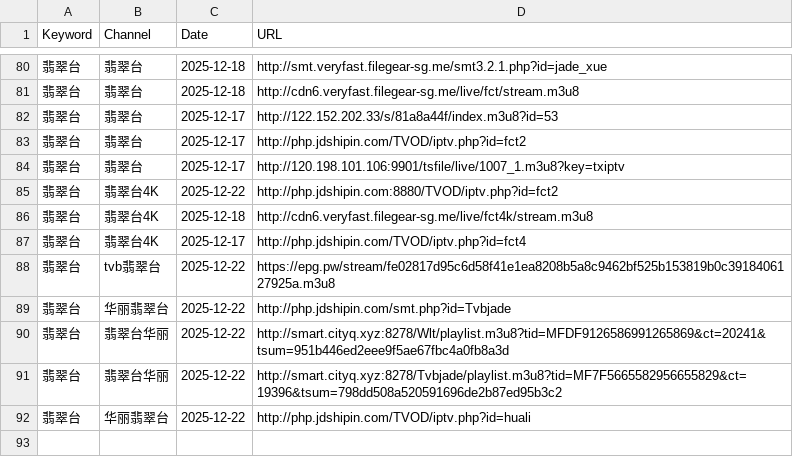
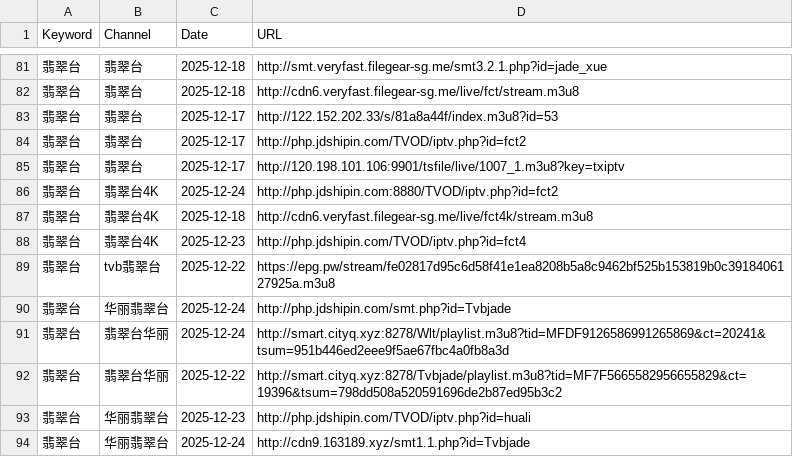
Before and after one commit to wan7up/tonkiascraper, a CSV file: data.csv, drawn as a sheet; only a part is shown, gaps mark what is left out; addresses are those after the commit; the diff covers the shown part only; the diff names each change by its address in the sheet, - before the commit and + after, or states it on an @@ line.

```diff
--- a/data.csv
+++ b/data.csv
-C86 (Date): 2025-12-22
+C86 (Date): 2025-12-24
-C88 (Date): 2025-12-17
+C88 (Date): 2025-12-23
-C90:C91 (Date): 2025-12-22
+C90:C91 (Date): 2025-12-24
-C93 (Date): 2025-12-22
+C93 (Date): 2025-12-23
+row 94: 翡翠台 | 华丽翡翠台 | 2025-12-24 | http://cdn9.163189.xyz/smt1.1.php?id=Tvbjade
```
Also changed, not shown: 1 added row and 28 edited cells elsewhere in this file, 2 other files.
